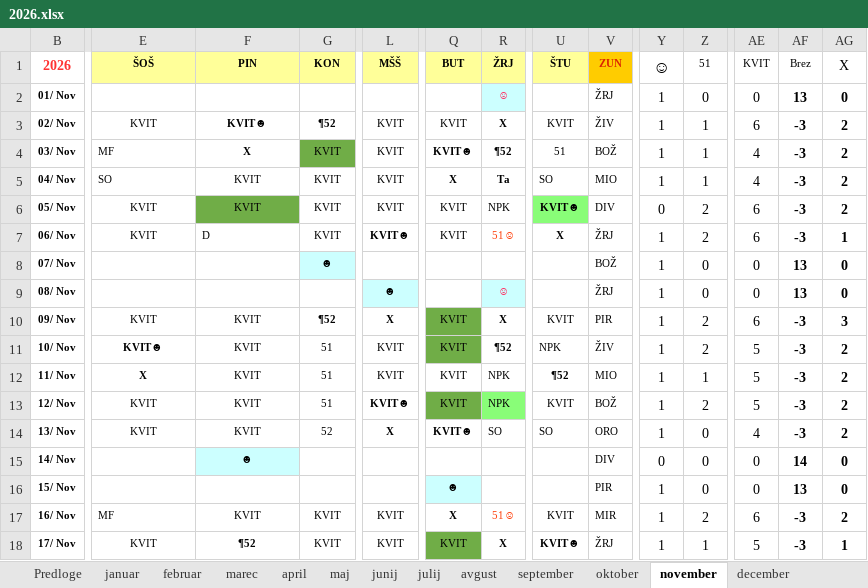
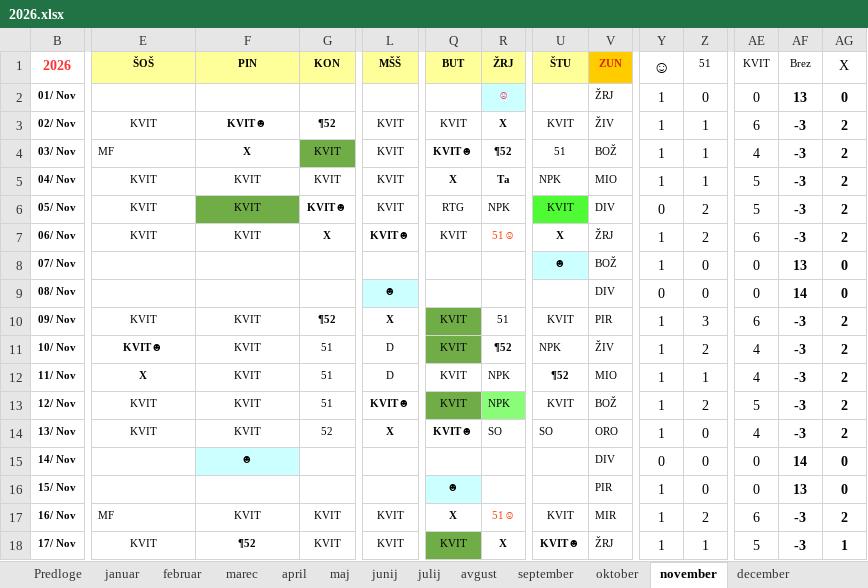
Before and after one commit to jiri-hollan/kardiosi, an Excel workbook: kardio/razpis/msofice/2026.xlsx, sheet november, drawn as a sheet; only a part is shown, gaps mark what is left out; values as stored, in another font and other column widths than the file's, no borders; conditional formats not drawn; the diff covers the shown part only; the diff names each change by its address in the sheet, - before the commit and + after, or states it on an @@ line.

```diff
--- a/kardio/razpis/msofice/2026.xlsx (sheet november)
+++ b/kardio/razpis/msofice/2026.xlsx (sheet november)
-E5: SO
+E5: KVIT
-E5 alignment: left
+E5 alignment: center
-U5: SO
+U5: NPK
-AE5: 4
+AE5: 5
-G6: KVIT
+G6: KVIT☻
-G6:G7 bold: off
+G6:G7 bold: on
-Q6: KVIT
+Q6: RTG
-U6: KVIT☻
+U6: KVIT
@@ U6 fill: #89FD78 → #4EFB34, bold: on → off @@
-AE6: 6
+AE6: 5
-F7: D
+F7: KVIT
-F7 alignment: left
+F7 alignment: center
-G7: KVIT
+G7: X
-AG7: 1
+AG7: 2
-G8: ☻
+G8: (empty)
-G8 fill: #CCFFFF
+G8 fill: none
-U8: (empty)
+U8: ☻
-U8 fill: none
+U8 fill: #CCFFFF
-R9: ☺
+R9: (empty)
-R9 fill: #CCFFFF
+R9 fill: none
-V9: ŽRJ
+V9: DIV
-Y9: 1
+Y9: 0
-AF9: 13
+AF9: 14
-R10: X
+R10: 51
-R10 bold: on
+R10 bold: off
-Z10: 2
+Z10: 3
-AG10: 3
+AG10: 2
-L11:L12: KVIT
+L11:L12: D
-AE11:AE12: 5
+AE11:AE12: 4
```
Also changed, not shown: 14 edited cells elsewhere in this sheet, sheet december, sheet statistika, sheet Predloge, sheet januar, formulas that keep their value, hidden cells, kardio/razpis/msBackup/2026.xlsx, 1 other file.
